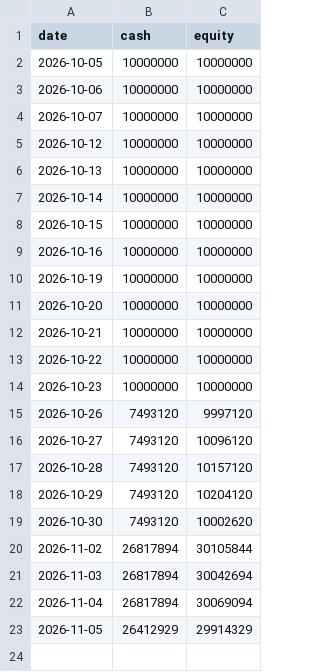
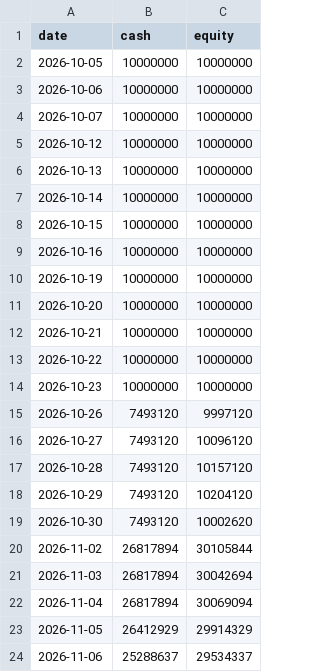
Before and after one commit to iceburg369/dca-agent, a CSV file: state/equity_history.csv, drawn as a sheet.

```diff
--- a/state/equity_history.csv
+++ b/state/equity_history.csv
@@ -23 +23,2 @@ date,cash,equity
 2026-11-05,26412929,29914329
+2026-11-06,25288637,29534337
```
Also changed, not shown: 4 other files.
